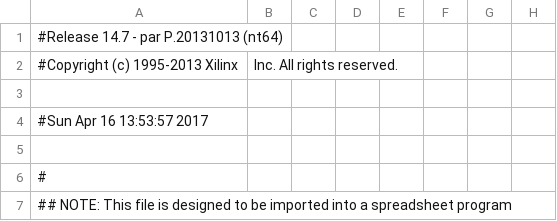
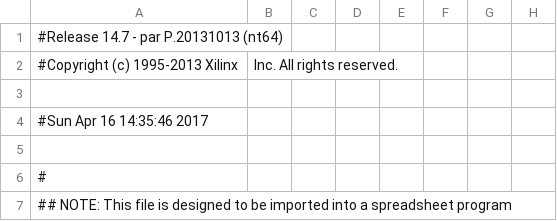
Before and after one commit to Ubpa/BCI_FPGA, a CSV file: LC3/LC3_pad.csv, drawn as a sheet; only a part is shown; the diff names each change by its address in the sheet, - before the commit and + after, or states it on an @@ line.

```diff
--- a/LC3/LC3_pad.csv
+++ b/LC3/LC3_pad.csv
-A4: #Sun Apr 16 13:53:57 2017
+A4: #Sun Apr 16 14:35:46 2017
```
Also changed, not shown: 49 other files.
